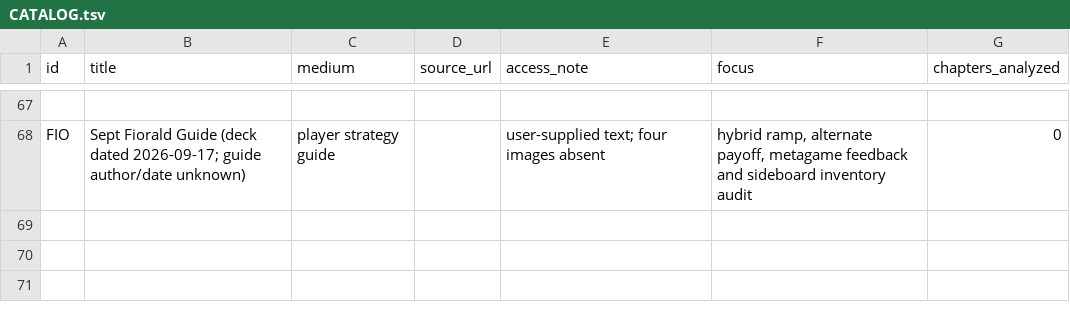
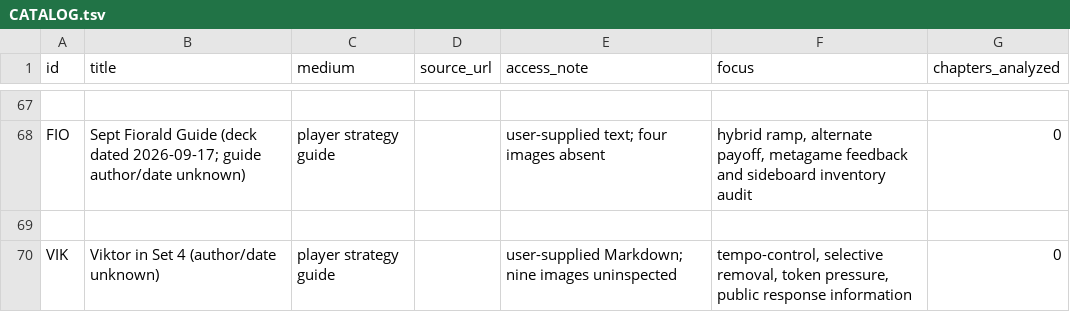
Before and after one commit to Teffa14/myriftnovel, a TSV file: 01_RESEARCH/REFERENCE_LIBRARY/CATALOG.tsv, drawn as a sheet; only a part is shown, gaps mark what is left out; the diff names each change by its address in the sheet, - before the commit and + after, or states it on an @@ line.

Commit message:
Distill Set 4 Viktor tempo-control and public response inference

```diff
--- a/01_RESEARCH/REFERENCE_LIBRARY/CATALOG.tsv
+++ b/01_RESEARCH/REFERENCE_LIBRARY/CATALOG.tsv
+row 69: (empty)
+row 70: VIK | Viktor in Set 4 (author/date unknown) | player strategy guide |  | user-supplied Markdown; nine images uninspected | tempo-control, selective removal, token pressure, public response information | 0
```
Also changed, not shown: 10 other files.
